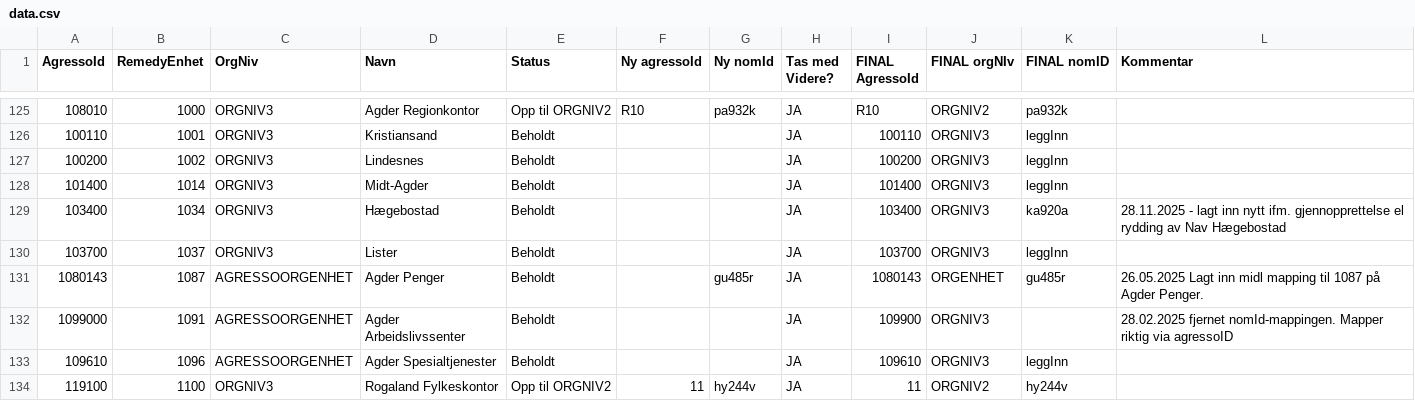
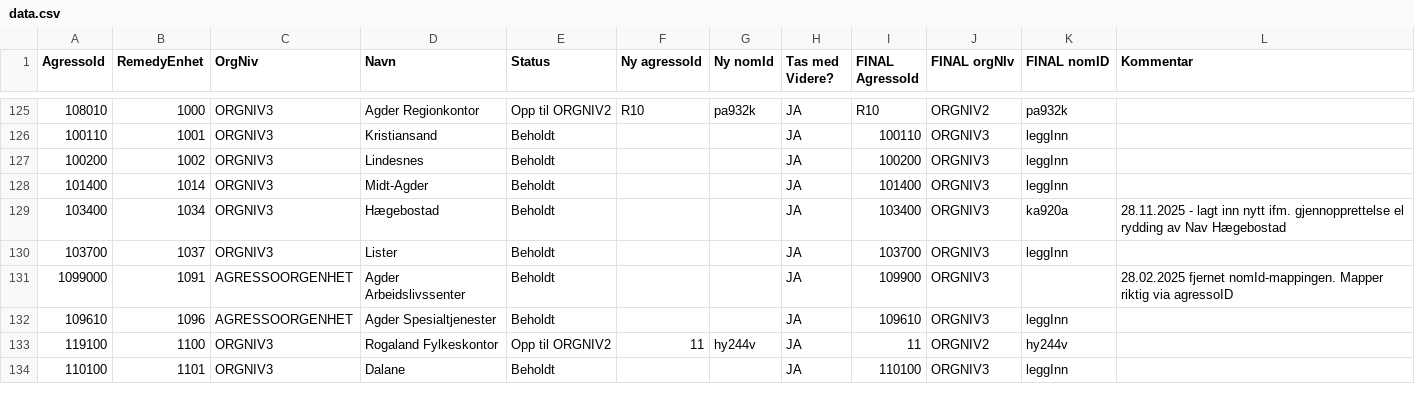
Before and after one commit to navikt/nom, a CSV file: apps/api/src/main/resources/remedy/data.csv, drawn as a sheet; only a part is shown, gaps mark what is left out; the shorter side is filled out with more unchanged rows; the diff names each change by its address in the sheet, - before the commit and + after, or states it on an @@ line.

Commit message:
Fjernet rad for 1087 - Agder penger

```diff
--- a/apps/api/src/main/resources/remedy/data.csv
+++ b/apps/api/src/main/resources/remedy/data.csv
-row 131: 1080143 | 1087 | AGRESSOORGENHET | Agder Penger | Beholdt |  | gu485r | JA | 1080143 | ORGENHET | gu485r | 26.05.2025 Lagt inn midl mapping til 1087 på Agder Penger.
```
